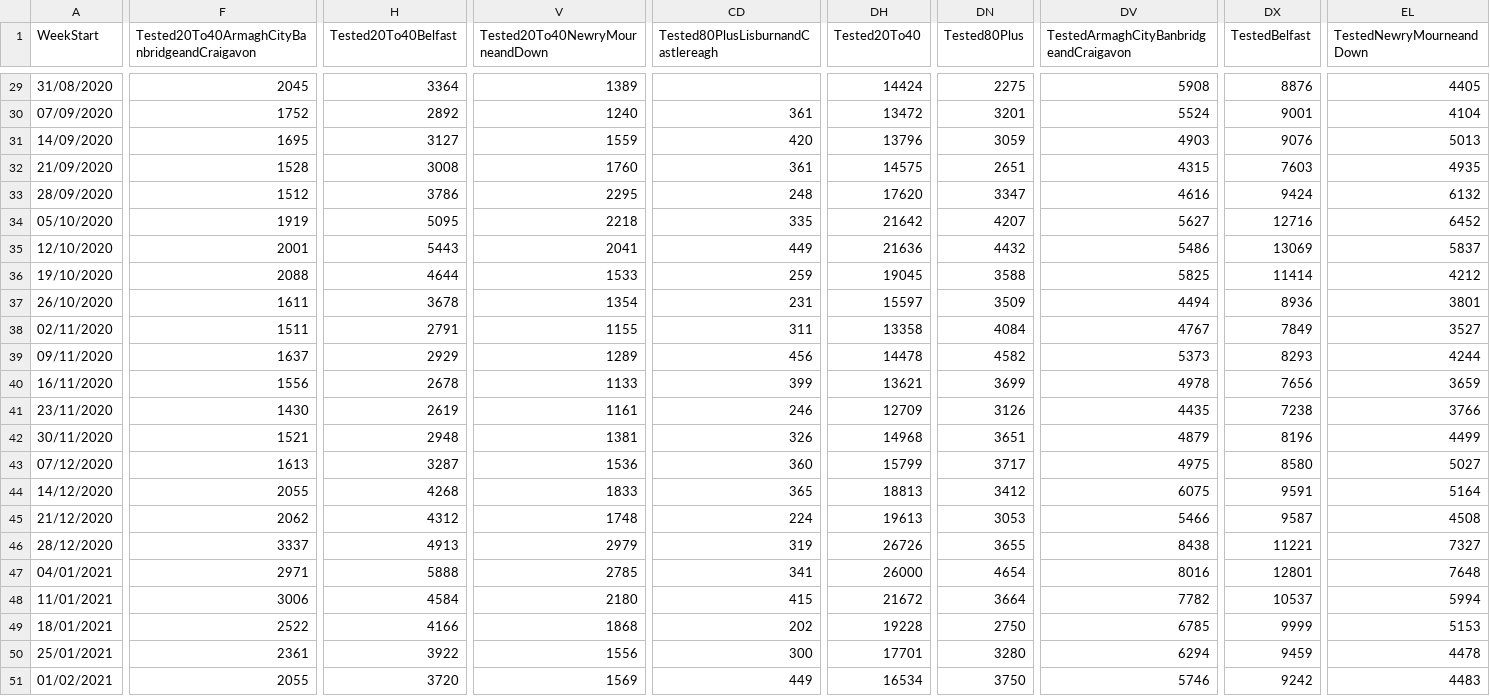
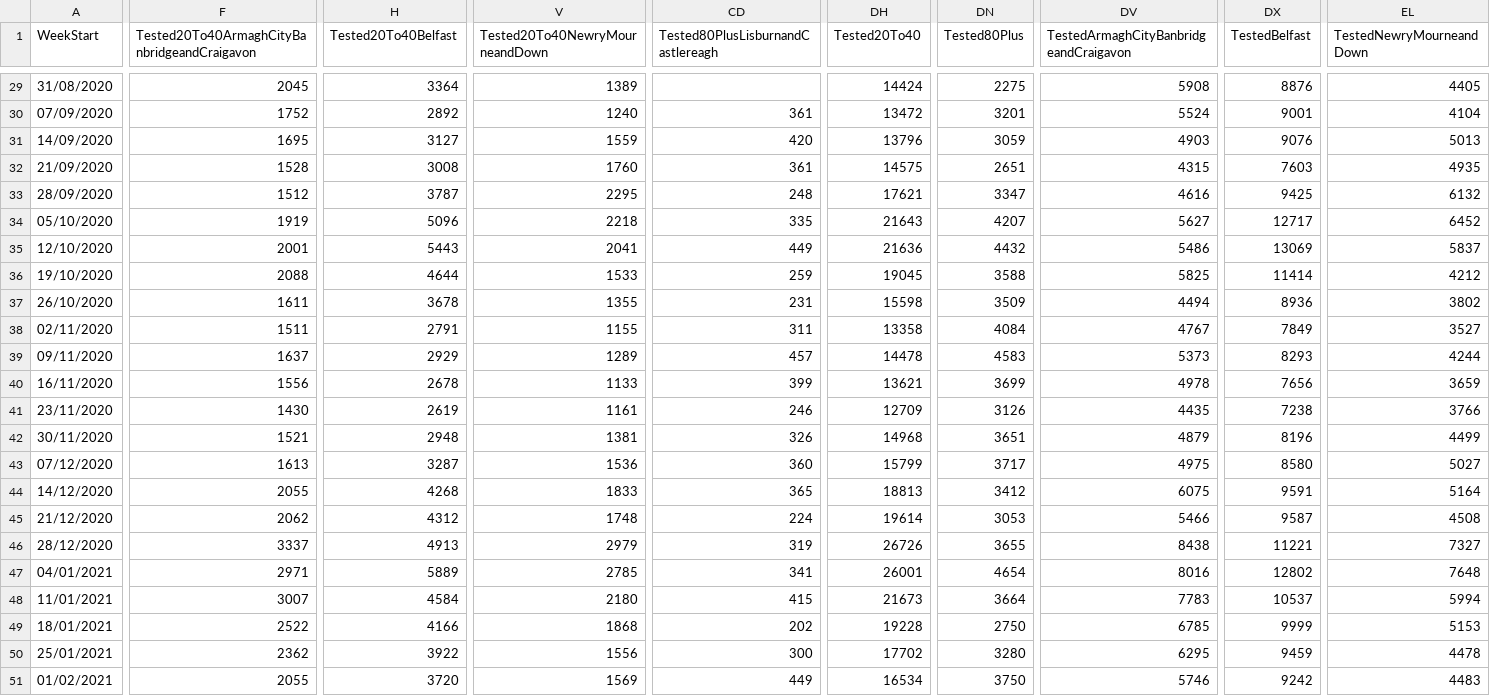
Before and after one commit to CatsAgainstCovid/IrelandCovidData, a CSV file: Outputs/NIDailyReports/NorthenIrelandWeekly.csv, drawn as a sheet; only a part is shown, gaps mark what is left out; the diff covers the shown part only; the diff names each change by its address in the sheet, - before the commit and + after, or states it on an @@ line.

Commit message:
Update

```diff
--- a/Outputs/NIDailyReports/NorthenIrelandWeekly.csv
+++ b/Outputs/NIDailyReports/NorthenIrelandWeekly.csv
-H33 (Tested20To40Belfast): 3786
+H33 (Tested20To40Belfast): 3787
-DH33 (Tested20To40): 17620
+DH33 (Tested20To40): 17621
-DX33 (TestedBelfast): 9424
+DX33 (TestedBelfast): 9425
-H34 (Tested20To40Belfast): 5095
+H34 (Tested20To40Belfast): 5096
-DH34 (Tested20To40): 21642
+DH34 (Tested20To40): 21643
-DX34 (TestedBelfast): 12716
+DX34 (TestedBelfast): 12717
-V37 (Tested20To40NewryMourneandDown): 1354
+V37 (Tested20To40NewryMourneandDown): 1355
-DH37 (Tested20To40): 15597
+DH37 (Tested20To40): 15598
-EL37 (TestedNewryMourneandDown): 3801
+EL37 (TestedNewryMourneandDown): 3802
-CD39: 456
+CD39: 457
-DN39 (Tested80Plus): 4582
+DN39 (Tested80Plus): 4583
-DH45 (Tested20To40): 19613
+DH45 (Tested20To40): 19614
-H47 (Tested20To40Belfast): 5888
+H47 (Tested20To40Belfast): 5889
-DH47 (Tested20To40): 26000
+DH47 (Tested20To40): 26001
-DX47 (TestedBelfast): 12801
+DX47 (TestedBelfast): 12802
-F48: 3006
+F48: 3007
-DH48 (Tested20To40): 21672
+DH48 (Tested20To40): 21673
-DV48: 7782
+DV48: 7783
-F50: 2361
+F50: 2362
-DH50 (Tested20To40): 17701
+DH50 (Tested20To40): 17702
-DV50: 6294
+DV50: 6295
```
Also changed, not shown: 31 edited cells elsewhere in this file.
